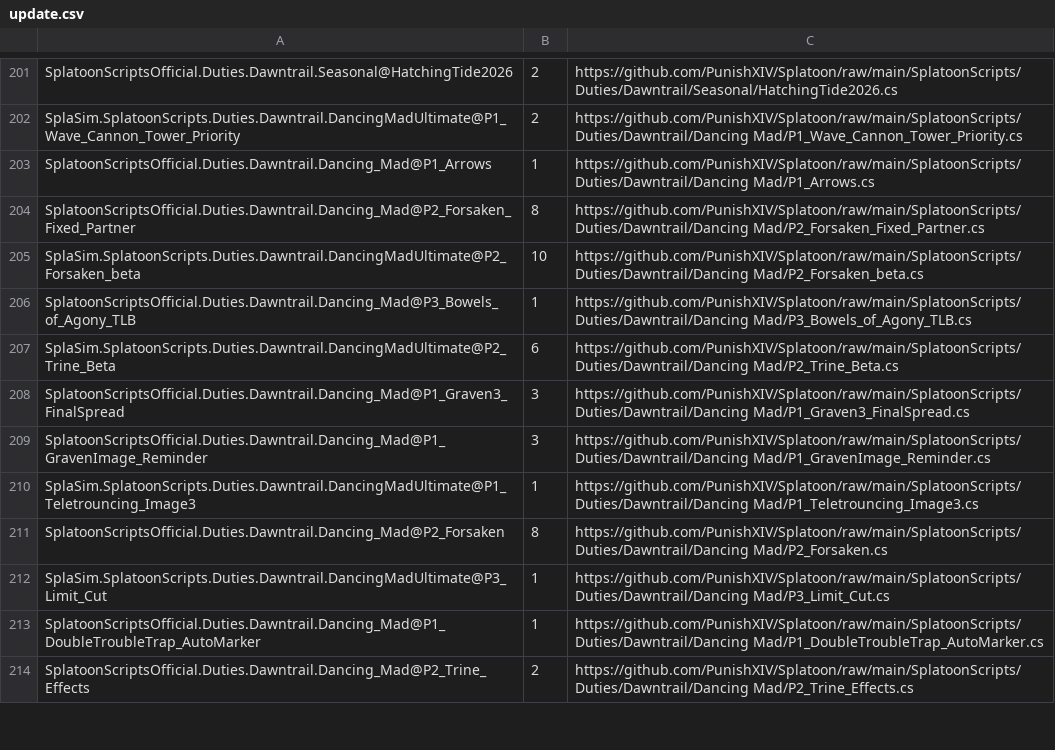
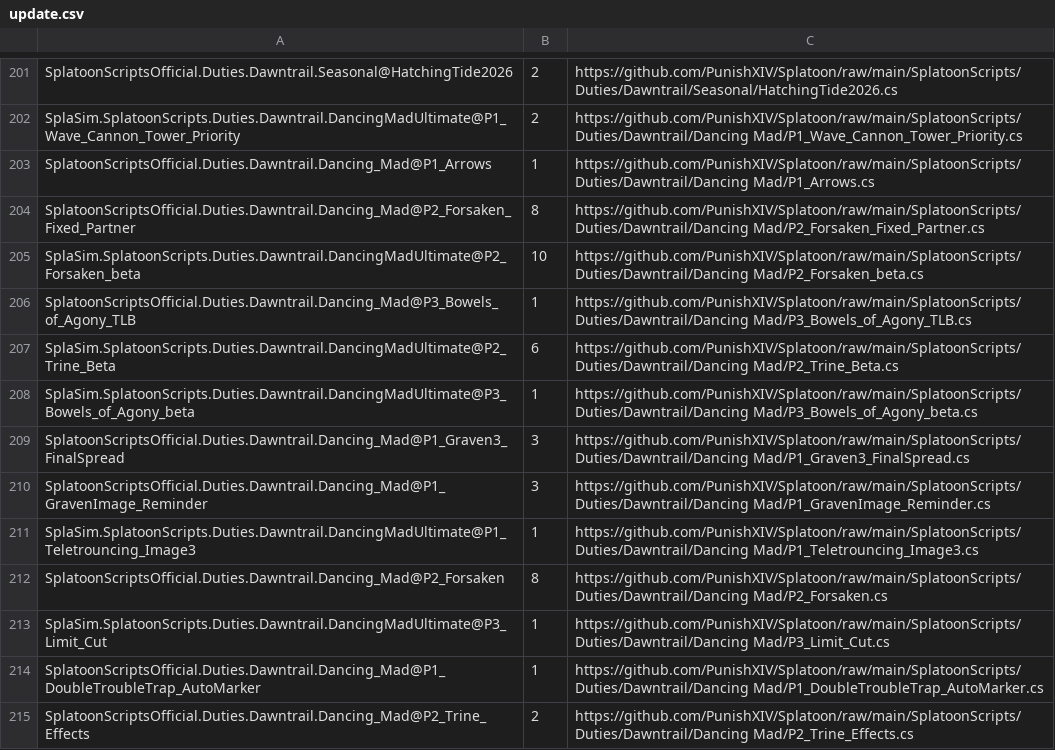
Before and after one commit to PunishXIV/Splatoon, a CSV file: SplatoonScripts/update.csv, drawn as a sheet; only a part is shown, gaps mark what is left out; the diff names each change by its address in the sheet, - before the commit and + after, or states it on an @@ line.

Commit message:
Add P3 Bowels of Agony beta script

```diff
--- a/SplatoonScripts/update.csv
+++ b/SplatoonScripts/update.csv
+row 208: SplaSim.SplatoonScripts.Duties.Dawntrail.DancingMadUltimate@P3_Bowels_of_Agony_beta | 1 | https://github.com/PunishXIV/Splatoon/raw/main/SplatoonScripts/Duties/Dawntrail/Dancing Mad/P3_Bowels_of_Agony_beta.cs
```
Also changed, not shown: 1 other file.
